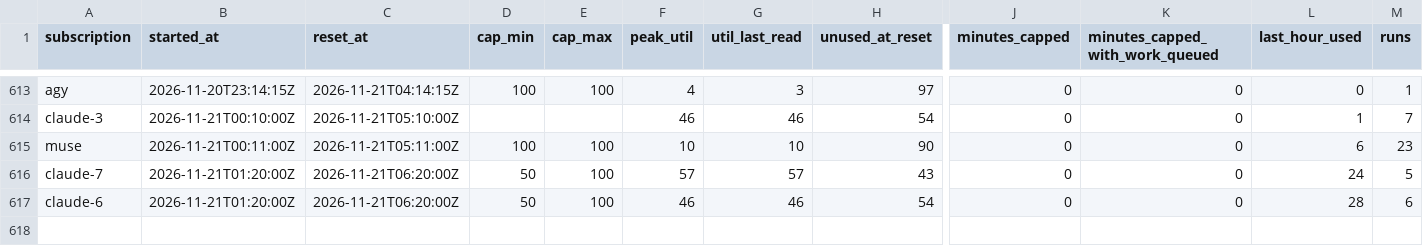
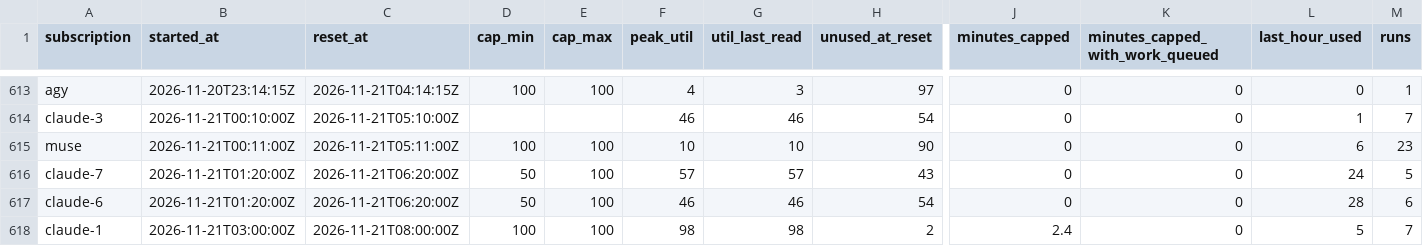
Before and after one commit to Jlore-Studios/JackiOh, a CSV file: usage/sessions-2026-11.csv, drawn as a sheet; only a part is shown, gaps mark what is left out; rows hold the shown columns only; the diff names each change by its address in the sheet, - before the commit and + after, or states it on an @@ line.

Commit message:
usage: 2 row(s), 1 session(s), 0 week(s) [skip ci]

```diff
--- a/usage/sessions-2026-11.csv
+++ b/usage/sessions-2026-11.csv
+row 618: claude-1 | 2026-11-21T03:00:00Z | 2026-11-21T08:00:00Z | 100 | 100 | 98 | 98 | 2 | 2.4 | 0 | 5 | 7
```
Also changed, not shown: 1 other file.
